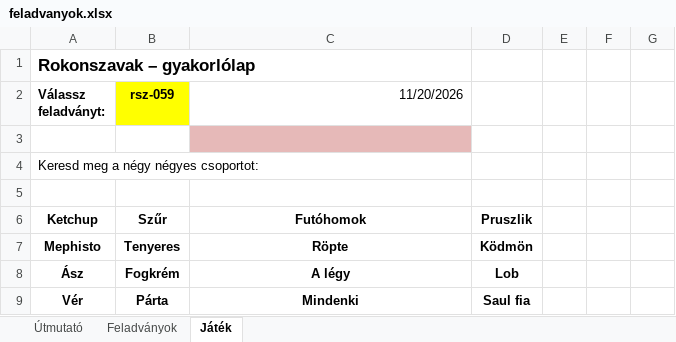
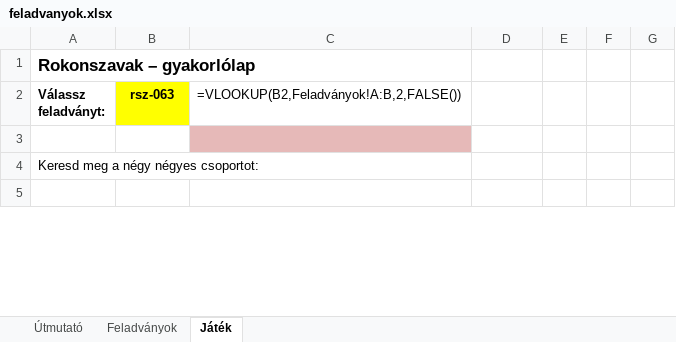
Before and after one commit to theataron/rokonszavak, an Excel workbook: feladvanyok.xlsx, sheet Játék, drawn as a sheet; only a part is shown; values as stored, in another font and other column widths than the file's, no borders; formulas without a stored value are shown as written; removed rows and columns are numbered as before the commit, all else as after; the diff covers the shown part only; the diff names each change by its address in the sheet, - before the commit and + after, or states it on an @@ line.

```diff
--- a/feladvanyok.xlsx (sheet Játék)
+++ b/feladvanyok.xlsx (sheet Játék)
-B2: rsz-059
+B2: rsz-063
-C2: 11/20/2026
+C2: =VLOOKUP(B2,Feladványok!A:B,2,FALSE())
-row 6: Ketchup | Szűr | Futóhomok | Pruszlik
-row 7: Mephisto | Tenyeres | Röpte | Ködmön
-row 8: Ász | Fogkrém | A légy | Lob
-row 9: Vér | Párta | Mindenki | Saul fia
```
Also changed, not shown: 8 added rows and 4 removed rows elsewhere in this sheet, sheet Feladványok, sheet Útmutató.
